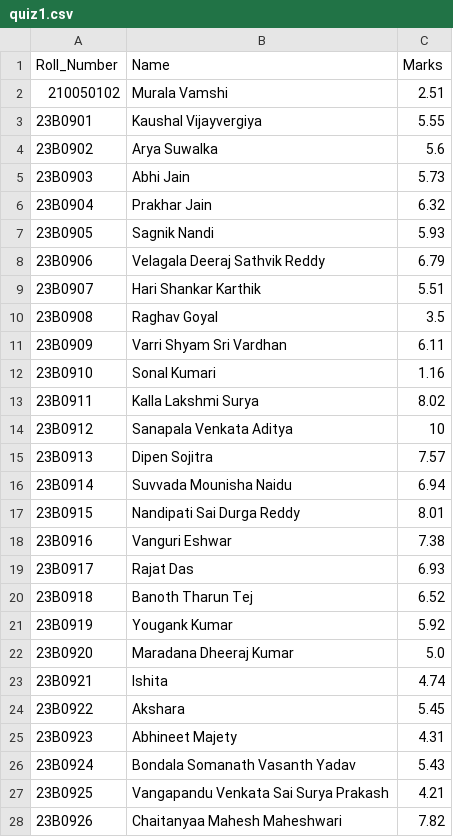
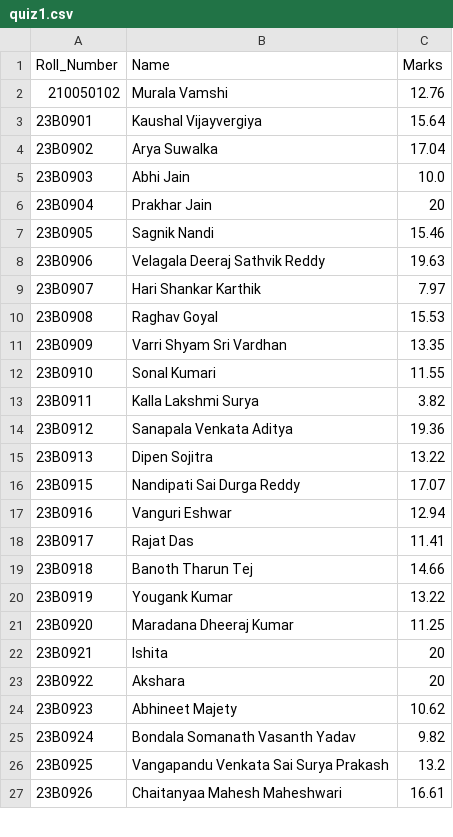
Before and after one commit to AdityaNeeraje/CS108_Bash_Grader, a CSV file: quiz1.csv, drawn as a sheet; only a part is shown; the diff covers the shown part only.

```diff
--- a/quiz1.csv
+++ b/quiz1.csv
@@ -1,28 +1,27 @@
 Roll_Number,Name,Marks
-210050102,Murala Vamshi,2.51
-23B0901,Kaushal Vijayvergiya,5.55
-23B0902,Arya Suwalka,5.6
-23B0903,Abhi Jain,5.73
-23B0904,Prakhar Jain,6.32
-23B0905,Sagnik Nandi,5.93
-23B0906,Velagala Deeraj Sathvik Reddy,6.79
-23B0907,Hari Shankar Karthik,5.51
-23B0908,Raghav Goyal,3.5
-23B0909,Varri Shyam Sri Vardhan,6.11
-23B0910,Sonal Kumari,1.16
-23B0911,Kalla Lakshmi Surya,8.02
-23B0912,Sanapala Venkata Aditya,10
-23B0913,Dipen Sojitra,7.57
-23B0914,Suvvada Mounisha Naidu,6.94
-23B0915,Nandipati Sai Durga Reddy,8.01
-23B0916,Vanguri Eshwar,7.38
-23B0917,Rajat Das,6.93
-23B0918,Banoth Tharun Tej,6.52
-23B0919,Yougank Kumar,5.92
-23B0920,Maradana Dheeraj Kumar,5.0
-23B0921,Ishita,4.74
-23B0922,Akshara,5.45
-23B0923,Abhineet Majety,4.31
-23B0924,Bondala Somanath Vasanth Yadav,5.43
-23B0925,Vangapandu Venkata Sai Surya Prakash,4.21
-23B0926,Chaitanyaa Mahesh Maheshwari,7.82
+210050102,Murala Vamshi,12.76
+23B0901,Kaushal Vijayvergiya,15.64
+23B0902,Arya Suwalka,17.04
+23B0903,Abhi Jain,10.0
+23B0904,Prakhar Jain,20
+23B0905,Sagnik Nandi,15.46
+23B0906,Velagala Deeraj Sathvik Reddy,19.63
+23B0907,Hari Shankar Karthik,7.97
+23B0908,Raghav Goyal,15.53
+23B0909,Varri Shyam Sri Vardhan,13.35
+23B0910,Sonal Kumari,11.55
+23B0911,Kalla Lakshmi Surya,3.82
+23B0912,Sanapala Venkata Aditya,19.36
+23B0913,Dipen Sojitra,13.22
+23B0915,Nandipati Sai Durga Reddy,17.07
+23B0916,Vanguri Eshwar,12.94
+23B0917,Rajat Das,11.41
+23B0918,Banoth Tharun Tej,14.66
+23B0919,Yougank Kumar,13.22
+23B0920,Maradana Dheeraj Kumar,11.25
+23B0921,Ishita,20
+23B0922,Akshara,20
+23B0923,Abhineet Majety,10.62
+23B0924,Bondala Somanath Vasanth Yadav,9.82
+23B0925,Vangapandu Venkata Sai Surya Prakash,13.2
+23B0926,Chaitanyaa Mahesh Maheshwari,16.61
```
Also changed, not shown: 3 added rows, 3 removed rows and 152 edited cells elsewhere in this file, endsem.csv, main.csv, 3 other files.
